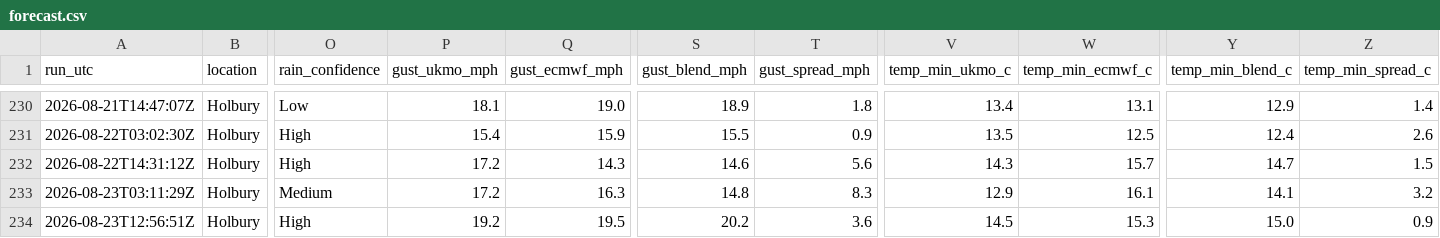
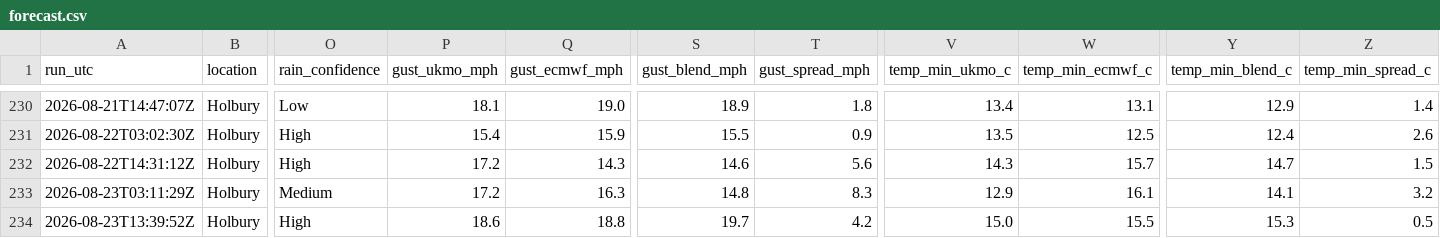
Before and after one commit to alivebe-a11y/weat, a CSV file: data/forecast.csv, drawn as a sheet; only a part is shown, gaps mark what is left out; the diff names each change by its address in the sheet, - before the commit and + after, or states it on an @@ line.

```diff
--- a/data/forecast.csv
+++ b/data/forecast.csv
-A234 (run_utc): 2026-08-23T12:56:51Z
+A234 (run_utc): 2026-08-23T13:39:52Z
-P234 (gust_ukmo_mph): 19.2
+P234 (gust_ukmo_mph): 18.6
-Q234 (gust_ecmwf_mph): 19.5
+Q234 (gust_ecmwf_mph): 18.8
-S234 (gust_blend_mph): 20.2
+S234 (gust_blend_mph): 19.7
-T234 (gust_spread_mph): 3.6
+T234 (gust_spread_mph): 4.2
-V234 (temp_min_ukmo_c): 14.5
+V234 (temp_min_ukmo_c): 15.0
-W234 (temp_min_ecmwf_c): 15.3
+W234 (temp_min_ecmwf_c): 15.5
-Y234 (temp_min_blend_c): 15.0
+Y234 (temp_min_blend_c): 15.3
-Z234 (temp_min_spread_c): 0.9
+Z234 (temp_min_spread_c): 0.5
```
